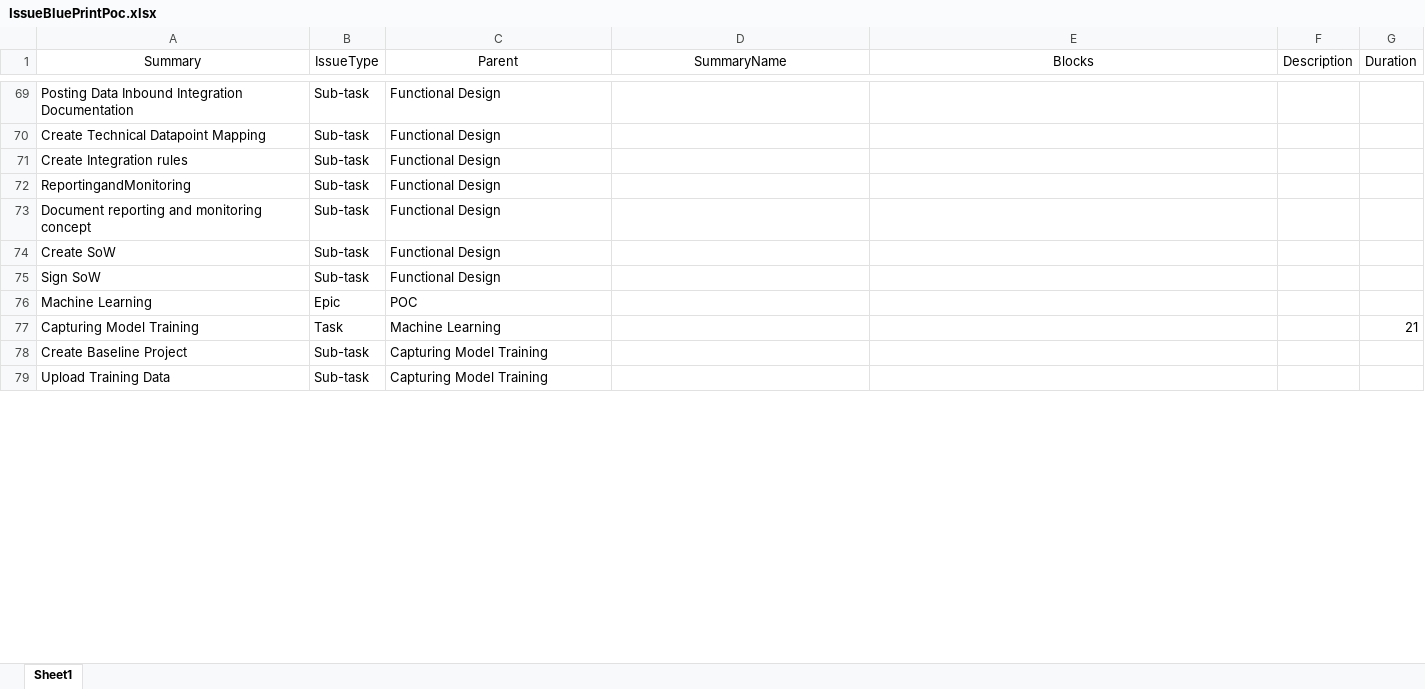
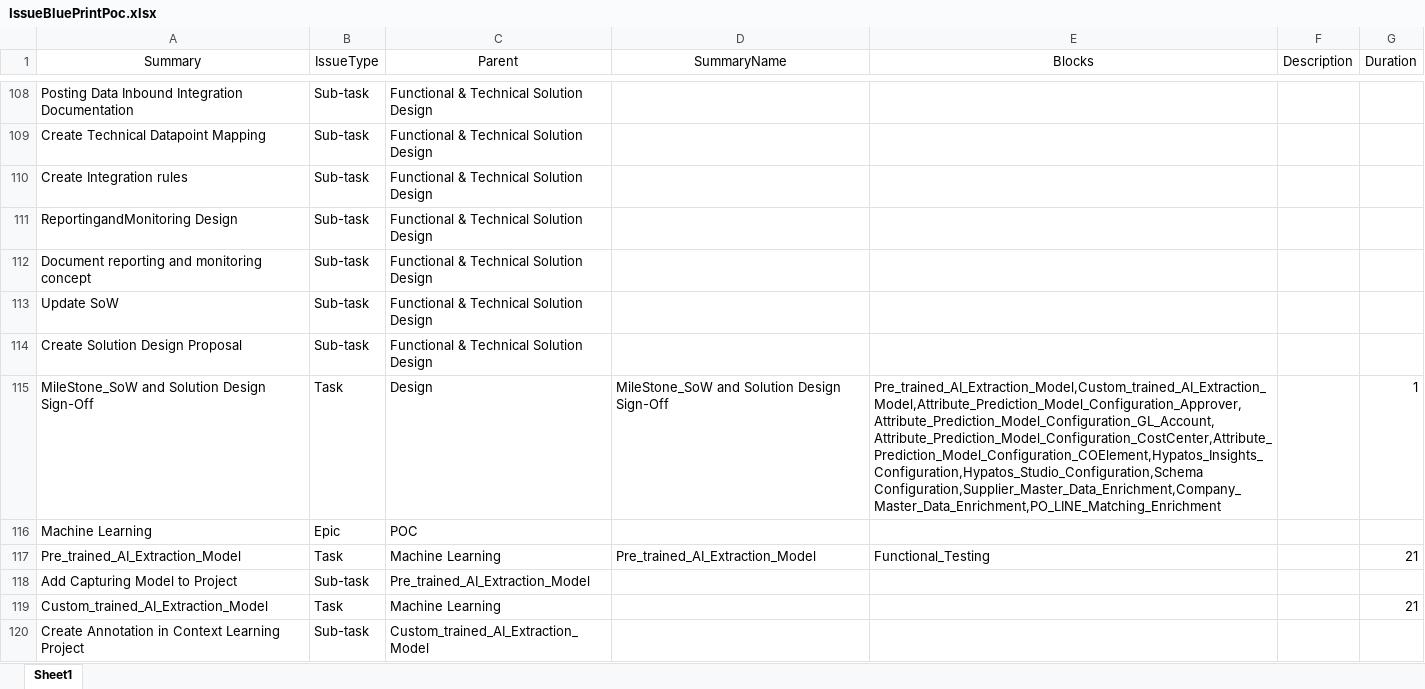
Before and after one commit to stephanHypatos/JIRAAUTOMATER, an Excel workbook: templates/IssueBluePrintPoc.xlsx, sheet Sheet1, drawn as a sheet; only a part is shown, gaps mark what is left out; values as stored, in another font and other column widths than the file's, no borders; conditional formats not drawn; removed rows and columns are numbered as before the commit, all else as after; the diff covers the shown part only; the diff names each change by its address in the sheet, - before the commit and + after, or states it on an @@ line.

```diff
--- a/templates/IssueBluePrintPoc.xlsx (sheet Sheet1)
+++ b/templates/IssueBluePrintPoc.xlsx (sheet Sheet1)
-C108:C113 (Parent): Functional Design
+C108:C113 (Parent): Functional & Technical Solution Design
-A111 (Summary): ReportingandMonitoring
+A111 (Summary): ReportingandMonitoring Design
-A113 (Summary): Create SoW
+A113 (Summary): Update SoW
-row 75: Sign SoW | Sub-task | Functional Design
+row 114: Create Solution Design Proposal | Sub-task | Functional & Technical Solution Design
+row 115: MileStone_SoW and Solution Design Sign-Off | Task | Design | MileStone_SoW and Solution Design Sign-Off | Pre_trained_AI_Extraction_Model,Custom_trained_AI_Extraction_Model,Attribute_Prediction_Model_Configuration_Approver,Attribute_Prediction_Model_Configuration_GL_Account,Attribute_Prediction_Model_Configuration_CostCenter,Attribute_Prediction_Model_Configuration_COElement,Hypatos_Insights_Configuration,Hypatos_Studio_Configuration,Schema Configuration,Supplier_Master_Data_Enrichment,Company_Master_Data_Enrichment,PO_LINE_Matching_Enrichment |  | 1
+row 117: Pre_trained_AI_Extraction_Model | Task | Machine Learning | Pre_trained_AI_Extraction_Model | Functional_Testing |  | 21
+row 118: Add Capturing Model to Project | Sub-task | Pre_trained_AI_Extraction_Model
-A119 (Summary): Capturing Model Training
+A119 (Summary): Custom_trained_AI_Extraction_Model
-row 78: Create Baseline Project | Sub-task | Capturing Model Training
-row 79: Upload Training Data | Sub-task | Capturing Model Training
+row 120: Create Annotation in Context Learning Project | Sub-task | Custom_trained_AI_Extraction_Model
```
Also changed, not shown: 61 added rows, 29 removed rows, 9 moved rows, 88 edited cells and cell formats elsewhere in this sheet.
